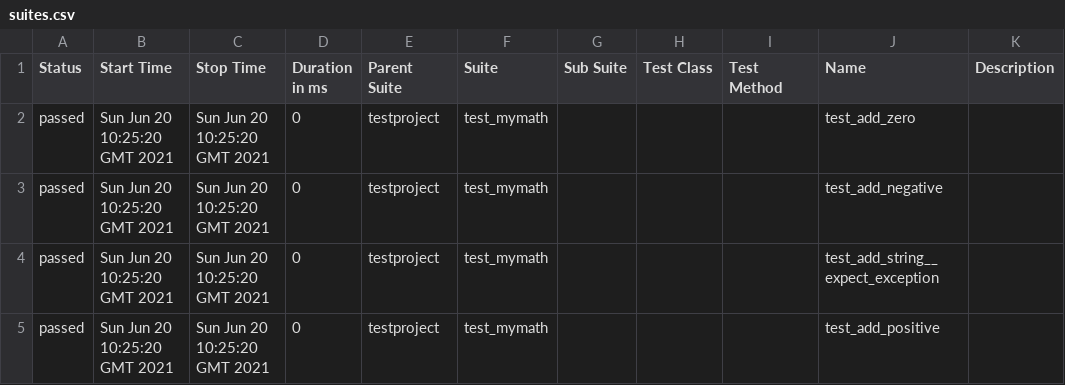
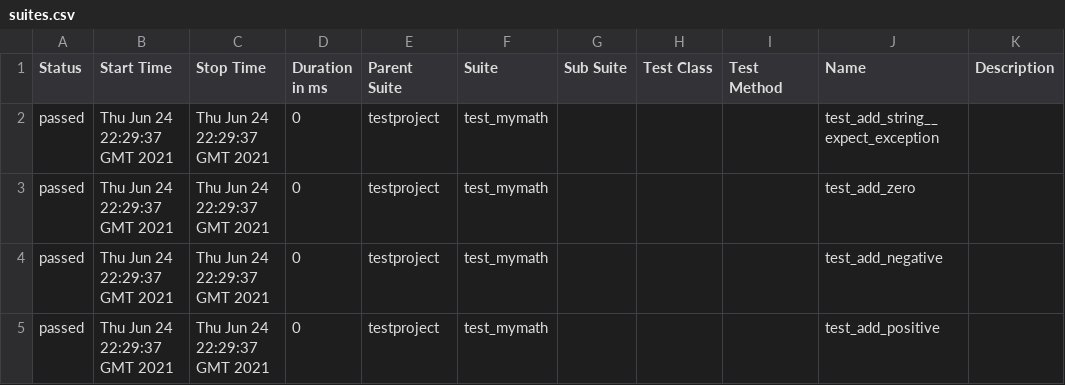
Before and after one commit to sirokeszter/selenium-py-peldatar, a CSV file: 20/data/suites.csv, drawn as a sheet.

```diff
--- a/20/data/suites.csv
+++ b/20/data/suites.csv
@@ -1,5 +1,5 @@
 "Status","Start Time","Stop Time","Duration in ms","Parent Suite","Suite","Sub Suite","Test Class","Test Method","Name","Description"
-"passed","Sun Jun 20 10:25:20 GMT 2021","Sun Jun 20 10:25:20 GMT 2021","0","testproject","test_mymath","","","","test_add_zero",""
-"passed","Sun Jun 20 10:25:20 GMT 2021","Sun Jun 20 10:25:20 GMT 2021","0","testproject","test_mymath","","","","test_add_negative",""
-"passed","Sun Jun 20 10:25:20 GMT 2021","Sun Jun 20 10:25:20 GMT 2021","0","testproject","test_mymath","","","","test_add_string__expect_exception",""
-"passed","Sun Jun 20 10:25:20 GMT 2021","Sun Jun 20 10:25:20 GMT 2021","0","testproject","test_mymath","","","","test_add_positive",""
+"passed","Thu Jun 24 22:29:37 GMT 2021","Thu Jun 24 22:29:37 GMT 2021","0","testproject","test_mymath","","","","test_add_string__expect_exception",""
+"passed","Thu Jun 24 22:29:37 GMT 2021","Thu Jun 24 22:29:37 GMT 2021","0","testproject","test_mymath","","","","test_add_zero",""
+"passed","Thu Jun 24 22:29:37 GMT 2021","Thu Jun 24 22:29:37 GMT 2021","0","testproject","test_mymath","","","","test_add_negative",""
+"passed","Thu Jun 24 22:29:37 GMT 2021","Thu Jun 24 22:29:37 GMT 2021","0","testproject","test_mymath","","","","test_add_positive",""
```
Also changed, not shown: 30 other files.
